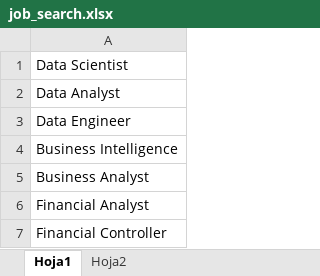
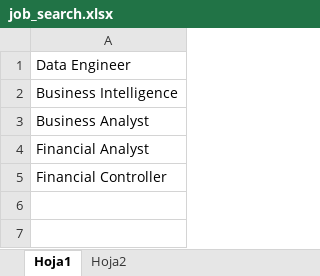
Before and after one commit to juanmerino89/jobs-data-cleaning, an Excel workbook: job_search.xlsx, sheet Hoja1, drawn as a sheet; values as stored, in another font and other column widths than the file's, no borders; the diff names each change by its address in the sheet, - before the commit and + after, or states it on an @@ line.

```diff
--- a/job_search.xlsx (sheet Hoja1)
+++ b/job_search.xlsx (sheet Hoja1)
-row 1: Data Scientist
-row 2: Data Analyst
```
Also changed, not shown: 13 other files.
